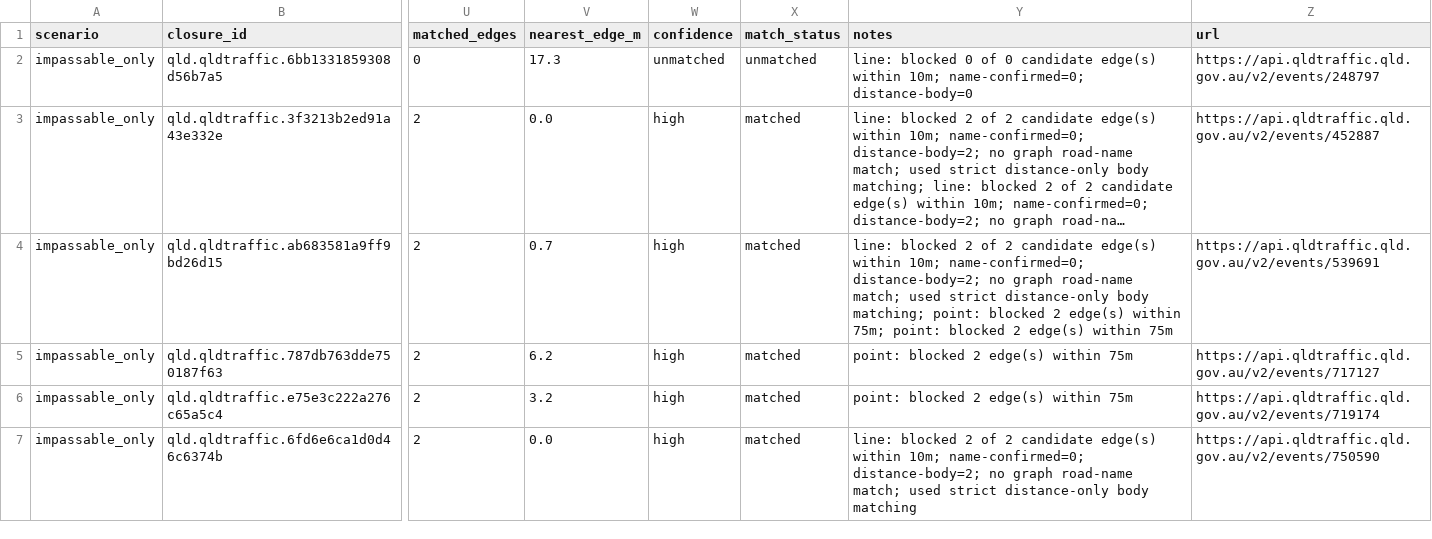
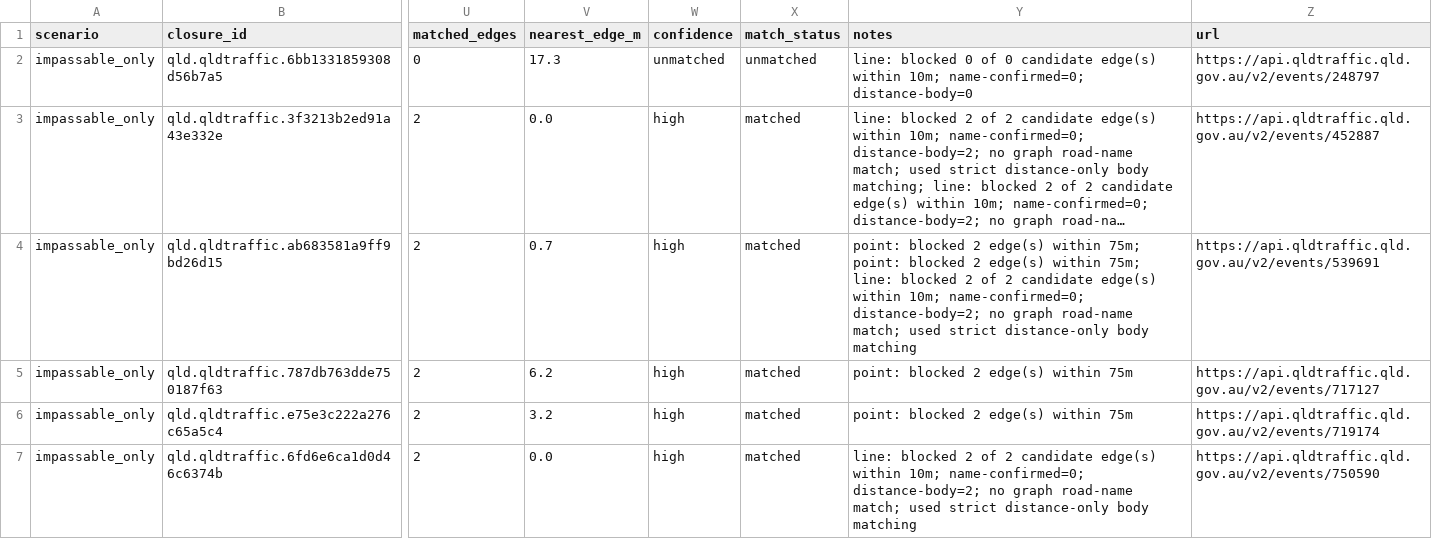
Before and after one commit to gowlettluke/qld_only_isolation, a CSV file: out_isolation_current/closure_match_report_qld.csv, drawn as a sheet; only a part is shown, gaps mark what is left out; long unchanged cells end in …; the diff covers the shown part only; the diff names each change by its address in the sheet, - before the commit and + after, or states it on an @@ line.

```diff
--- a/out_isolation_current/closure_match_report_qld.csv
+++ b/out_isolation_current/closure_match_report_qld.csv
-Y4 (notes): line: blocked 2 of 2 candidate edge(s) within 10m; name-confirmed=0; distance-body=2; no graph road-name match; used strict distance-only body matching; point: blocked 2 edge(s) within 75m; point: blocked 2 edge(s) within 75m
+Y4 (notes): point: blocked 2 edge(s) within 75m; point: blocked 2 edge(s) within 75m; line: blocked 2 of 2 candidate edge(s) within 10m; name-confirmed=0; distance-body=2; no graph road-name match; used strict distance-only body matching
```
Also changed, not shown: 14 edited cells elsewhere in this file, 4 other files.
